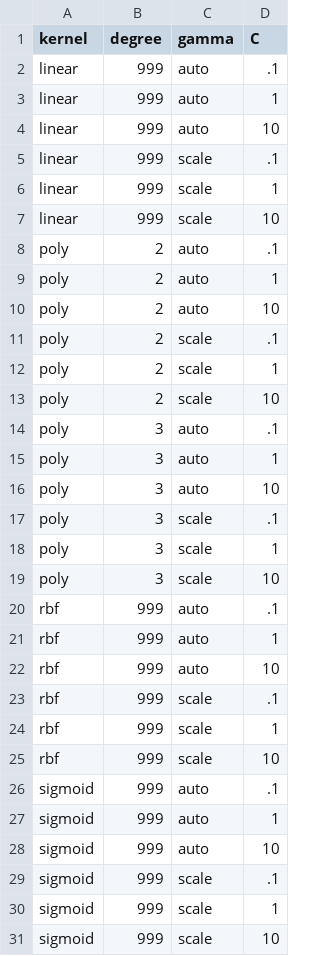
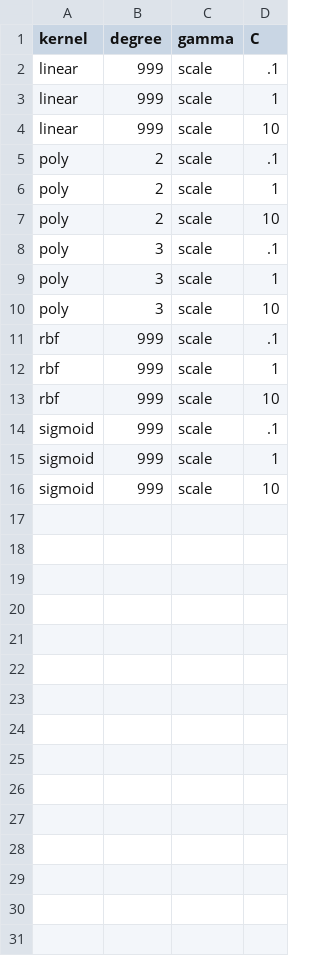
Before and after one commit to ericktokuda/learningastrophysics, a CSV file: splus/data/params.csv, drawn as a sheet.

```diff
--- a/splus/data/params.csv
+++ b/splus/data/params.csv
@@ -1,5 +1,2 @@
 kernel,degree,gamma,C
-linear,999,auto,.1
-linear,999,auto,1
-linear,999,auto,10
 linear,999,scale,.1
@@ -7,5 +4,2 @@ linear,999,scale,1
 linear,999,scale,10
-poly,2,auto,.1
-poly,2,auto,1
-poly,2,auto,10
 poly,2,scale,.1
@@ -13,5 +7,2 @@ poly,2,scale,1
 poly,2,scale,10
-poly,3,auto,.1
-poly,3,auto,1
-poly,3,auto,10
 poly,3,scale,.1
@@ -19,5 +10,2 @@ poly,3,scale,1
 poly,3,scale,10
-rbf,999,auto,.1
-rbf,999,auto,1
-rbf,999,auto,10
 rbf,999,scale,.1
@@ -25,5 +13,2 @@ rbf,999,scale,1
 rbf,999,scale,10
-sigmoid,999,auto,.1
-sigmoid,999,auto,1
-sigmoid,999,auto,10
 sigmoid,999,scale,.1
```
Also changed, not shown: 23 other files.
